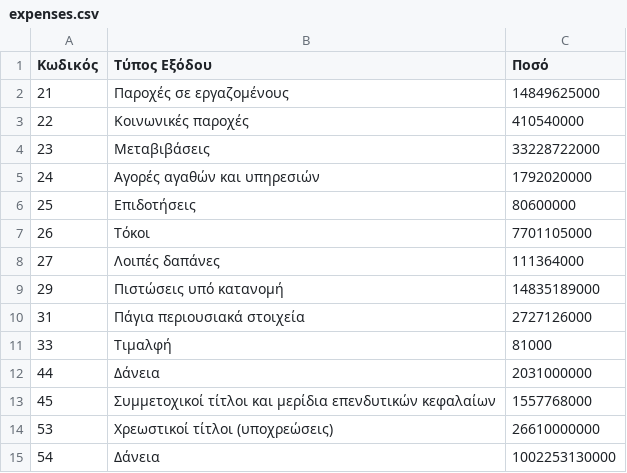
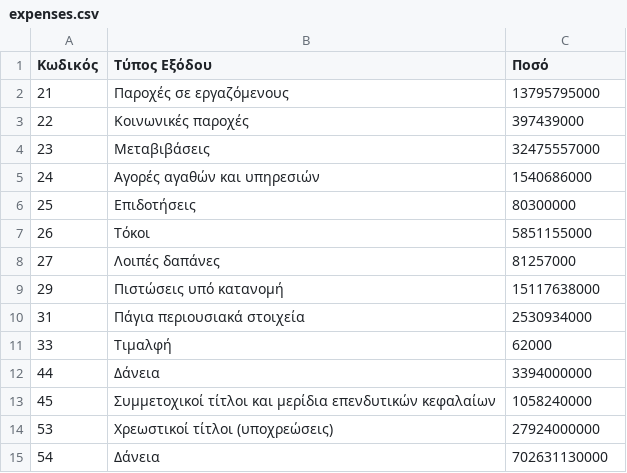
Before and after one commit to Papapanafiotou/Prog2, a CSV file: statewallet/src/main/sources/expenses.csv, drawn as a sheet.

```diff
--- a/statewallet/src/main/sources/expenses.csv
+++ b/statewallet/src/main/sources/expenses.csv
@@ -1,15 +1,15 @@
 Κωδικός,Τύπος Εξόδου,Ποσό
-21,Παροχές σε εργαζομένους,14849625000
-22,Κοινωνικές παροχές,410540000
-23,Μεταβιβάσεις,33228722000
-24,Αγορές αγαθών και υπηρεσιών,1792020000
-25,Επιδοτήσεις,80600000
-26,Τόκοι,7701105000
-27,Λοιπές δαπάνες,111364000
-29,Πιστώσεις υπό κατανομή,14835189000
-31,Πάγια περιουσιακά στοιχεία,2727126000
-33,Τιμαλφή,81000
-44,Δάνεια,2031000000
-45,Συμμετοχικοί τίτλοι και μερίδια επενδυτικών κεφαλαίων,1557768000
-53,Χρεωστικοί τίτλοι (υποχρεώσεις),26610000000
-54,Δάνεια,1002253130000
+21,Παροχές σε εργαζόμενους,13795795000
+22,Κοινωνικές παροχές,397439000
+23,Μεταβιβάσεις,32475557000
+24,Αγορές αγαθών και υπηρεσιών,1540686000
+25,Επιδοτήσεις,80300000
+26,Τόκοι,5851155000
+27,Λοιπές δαπάνες,81257000
+29,Πιστώσεις υπό κατανομή,15117638000
+31,Πάγια περιουσιακά στοιχεία,2530934000
+33,Τιμαλφή,62000
+44,Δάνεια,3394000000
+45,Συμμετοχικοί τίτλοι και μερίδια επενδυτικών κεφαλαίων,1058240000
+53,Χρεωστικοί τίτλοι (υποχρεώσεις),27924000000
+54,Δάνεια,702631130000
```
Also changed, not shown: statewallet/src/main/sources/income.csv, statewallet/src/main/sources/ministries.csv, 2 other files.
